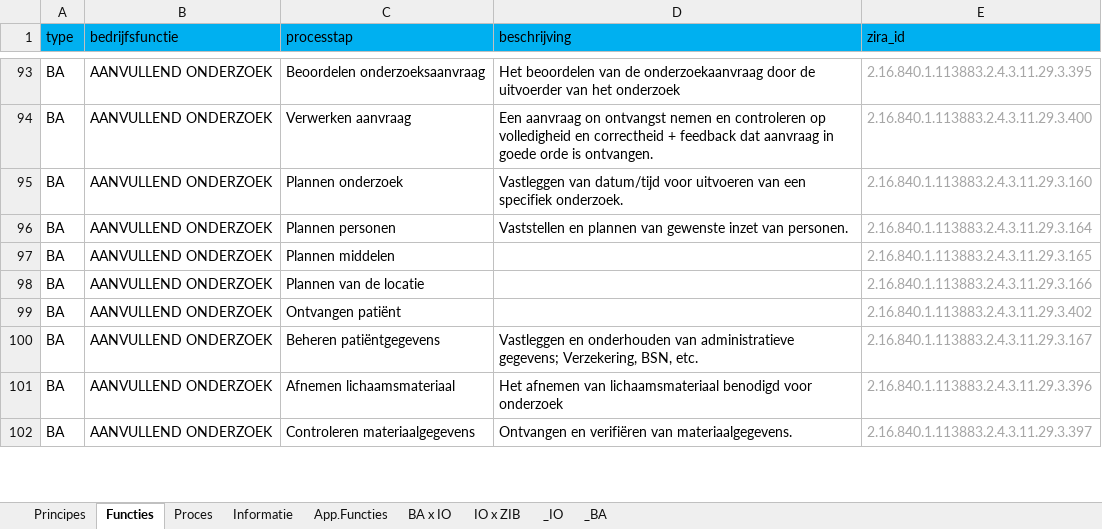
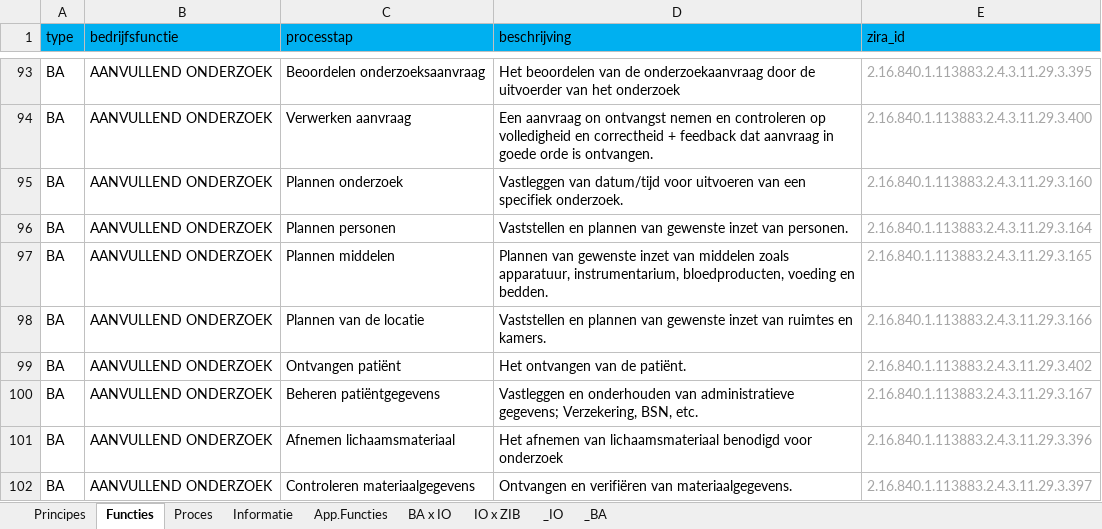
Before and after one commit to Nictiz/ZiRA, an Excel workbook: artifacts/ZiRA v1.4 Spreadsheet+Matrix.xlsx, sheet Functies, drawn as a sheet; only a part is shown, gaps mark what is left out; values as stored, in another font and other column widths than the file's, no borders; table styles not drawn; the diff covers the shown part only; the diff names each change by its address in the sheet, - before the commit and + after, or states it on an @@ line.

```diff
--- a/artifacts/ZiRA v1.4 Spreadsheet+Matrix.xlsx (sheet Functies)
+++ b/artifacts/ZiRA v1.4 Spreadsheet+Matrix.xlsx (sheet Functies)
-D97 (beschrijving): (empty)
+D97 (beschrijving): Plannen van gewenste inzet van middelen zoals apparatuur, instrumentarium, bloedproducten, voeding en bedden.
-D98 (beschrijving): (empty)
+D98 (beschrijving): Vaststellen en plannen van gewenste inzet van ruimtes en kamers.
-D99 (beschrijving): (empty)
+D99 (beschrijving): Het ontvangen van de patiënt.
```
Also changed, not shown: 28 edited cells elsewhere in this sheet, sheet BA x IO, sheet IO x ZIB, sheet Proces, sheet Informatie, sheet Principes, formulas that keep their value, 6 other files.
